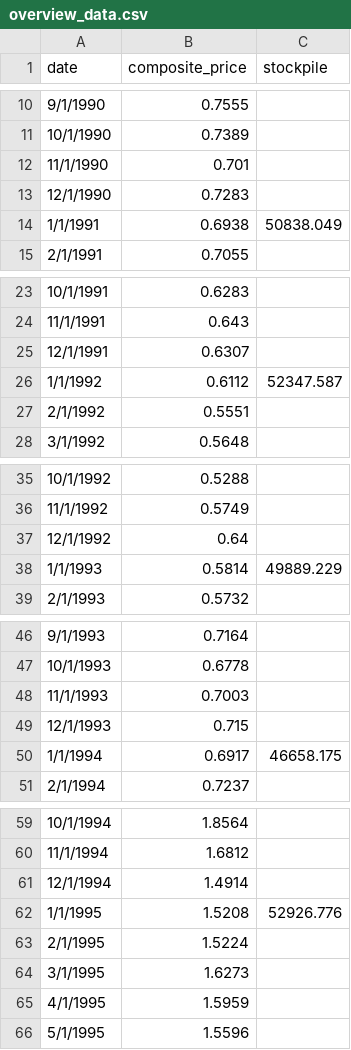
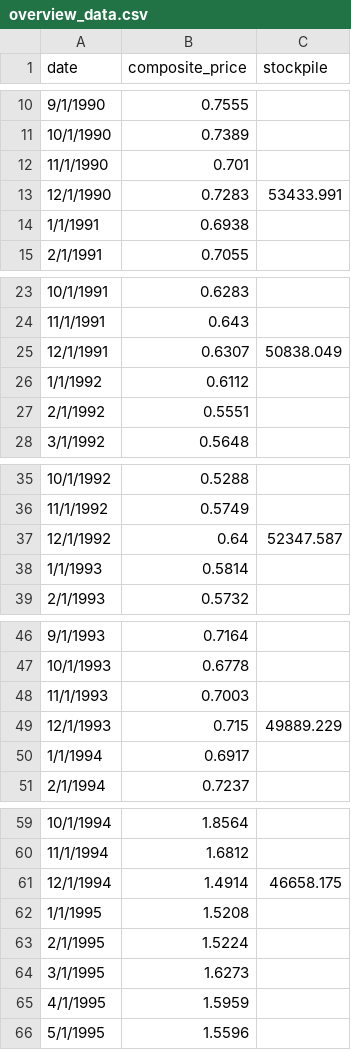
Before and after one commit to perryhook/perryhook.github.io, a CSV file: overview_data.csv, drawn as a sheet; only a part is shown, gaps mark what is left out; the diff covers the shown part only.

Commit message:
Shift stockpile series in overview data ahead 11 months.

```diff
--- a/overview_data.csv
+++ b/overview_data.csv
@@ -12,4 +12,4 @@ date,composite_price,stockpile
 11/1/1990,0.701,
-12/1/1990,0.7283,
-1/1/1991,0.6938,50838.049
+12/1/1990,0.7283,53433.991
+1/1/1991,0.6938,
 2/1/1991,0.7055,
@@ -24,4 +24,4 @@ date,composite_price,stockpile
 11/1/1991,0.643,
-12/1/1991,0.6307,
-1/1/1992,0.6112,52347.587
+12/1/1991,0.6307,50838.049
+1/1/1992,0.6112,
 2/1/1992,0.5551,
@@ -36,4 +36,4 @@ date,composite_price,stockpile
 11/1/1992,0.5749,
-12/1/1992,0.64,
-1/1/1993,0.5814,49889.229
+12/1/1992,0.64,52347.587
+1/1/1993,0.5814,
 2/1/1993,0.5732,
@@ -48,4 +48,4 @@ date,composite_price,stockpile
 11/1/1993,0.7003,
-12/1/1993,0.715,
-1/1/1994,0.6917,46658.175
+12/1/1993,0.715,49889.229
+1/1/1994,0.6917,
 2/1/1994,0.7237,
@@ -60,4 +60,4 @@ date,composite_price,stockpile
 11/1/1994,1.6812,
-12/1/1994,1.4914,
-1/1/1995,1.5208,52926.776
+12/1/1994,1.4914,46658.175
+1/1/1995,1.5208,
 2/1/1995,1.5224,
```
Also changed, not shown: 48 edited cells elsewhere in this file.
